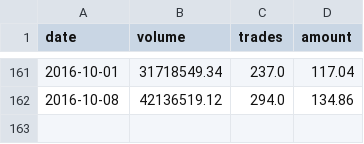
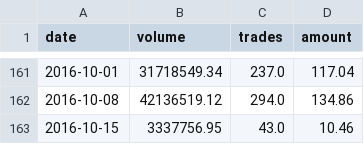
Before and after one commit to localbtc/localbtc.github.io, a CSV file: localbitcoins-ngn.csv, drawn as a sheet; only a part is shown, gaps mark what is left out.

Commit message:
update trade data

```diff
--- a/localbitcoins-ngn.csv
+++ b/localbitcoins-ngn.csv
@@ -162 +162,2 @@ date,volume,trades,amount
 2016-10-08,42136519.12,294.0,134.86
+2016-10-15,3337756.95,43.0,10.46
```
Also changed, not shown: 1 other file.
